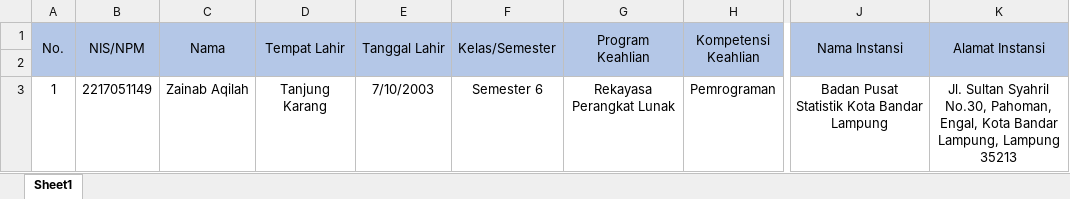
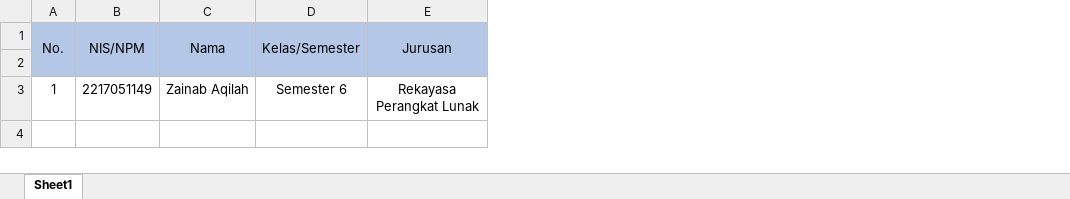
Before and after one commit to LuthfiAditya01/Intern-management-web, an Excel workbook: public/sertifikat/format-data-sertifikat.xlsx, sheet Sheet1, drawn as a sheet; only a part is shown, gaps mark what is left out; values as stored, in another font and other column widths than the file's, no borders; removed rows and columns are numbered as before the commit, all else as after; the diff names each change by its address in the sheet, - before the commit and + after, or states it on an @@ line.

```diff
--- a/public/sertifikat/format-data-sertifikat.xlsx (sheet Sheet1)
+++ b/public/sertifikat/format-data-sertifikat.xlsx (sheet Sheet1)
-column D (Tempat Lahir), row 3: Tanjung Karang
-column E (Tanggal Lahir), row 3: 7/10/2003
-column H (Kompetensi Keahlian), row 3: Pemrograman
-column J (Nama Instansi), row 3: Badan Pusat Statistik Kota Bandar Lampung
-column K (Alamat Instansi), row 3: Jl. Sultan Syahril No.30, Pahoman, Engal, Kota Bandar Lampung, Lampung 35213
-E1: Program Keahlian
+E1: Jurusan
```
Also changed, not shown: 7 other files.
